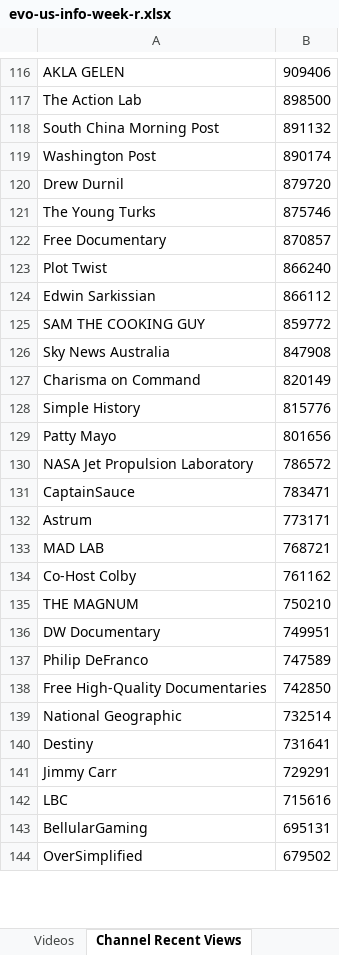
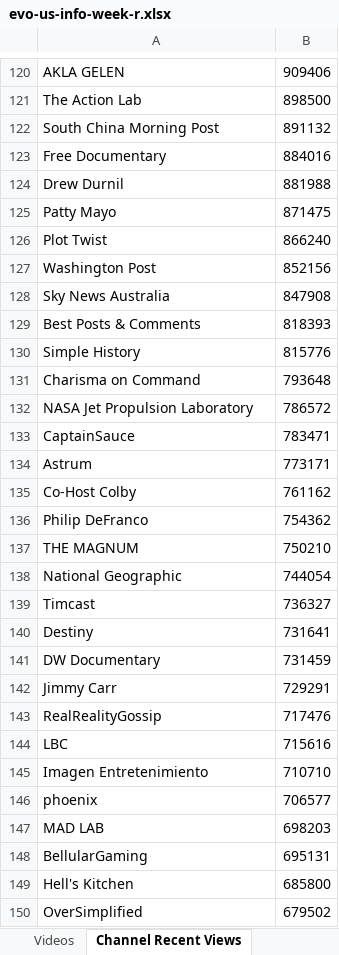
Before and after one commit to pnbt/youtube-transparency, an Excel workbook: app/assets/data/info/evo-us-info-week-r.xlsx, sheet Channel Recent Views, drawn as a sheet; only a part is shown, gaps mark what is left out; values as stored, in another font and other column widths than the file's, no borders; removed rows and columns are numbered as before the commit, all else as after; the diff covers the shown part only; the diff names each change by its address in the sheet, - before the commit and + after, or states it on an @@ line.

```diff
--- a/app/assets/data/info/evo-us-info-week-r.xlsx (sheet Channel Recent Views)
+++ b/app/assets/data/info/evo-us-info-week-r.xlsx (sheet Channel Recent Views)
-row 119: Washington Post | 890174
-row 120: Drew Durnil | 879720
-row 121: The Young Turks | 875746
-B123: 870857
+B123: 884016
+row 124: Drew Durnil | 881988
+row 125: Patty Mayo | 871475
-row 124: Edwin Sarkissian | 866112
-row 125: SAM THE COOKING GUY | 859772
+row 127: Washington Post | 852156
-row 127: Charisma on Command | 820149
+row 129: Best Posts & Comments | 818393
-row 129: Patty Mayo | 801656
+row 131: Charisma on Command | 793648
-row 133: MAD LAB | 768721
+row 136: Philip DeFranco | 754362
-row 136: DW Documentary | 749951
-row 137: Philip DeFranco | 747589
-row 138: Free High-Quality Documentaries | 742850
-B138: 732514
+B138: 744054
+row 139: Timcast | 736327
+row 141: DW Documentary | 731459
+row 143: RealRealityGossip | 717476
+row 145: Imagen Entretenimiento | 710710
+row 146: phoenix | 706577
+row 147: MAD LAB | 698203
+row 149: Hell's Kitchen | 685800
```
Also changed, not shown: 325 added rows, 334 removed rows, 4 moved rows and 53 edited cells elsewhere in this sheet, sheet Videos, app/assets/data/info/evo-us-info-3days-r.xlsx, app/assets/data/info/evo-us-info-3days-v.xlsx, 14 other files.
